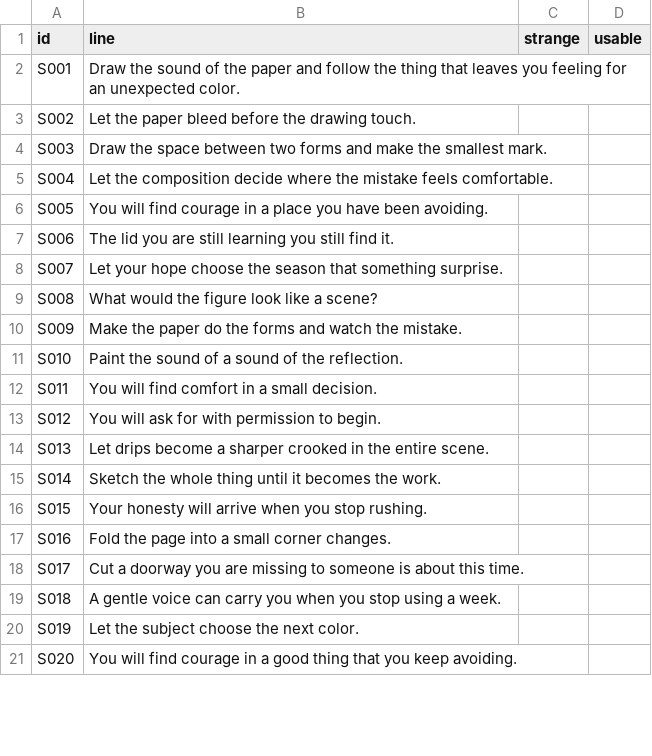
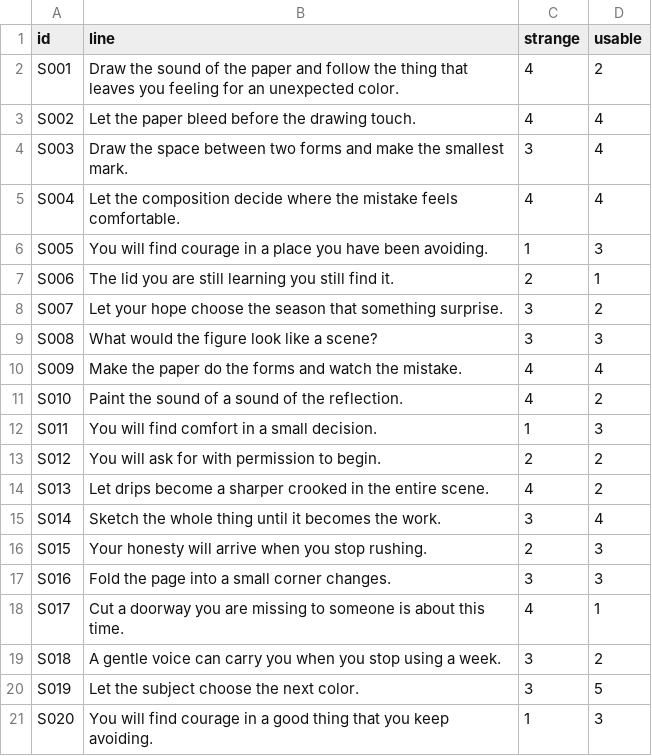
Before and after one commit to romellogoodman/sup-computer, a CSV file: projects/oblique/research/sheets/seed2-sheet.csv, drawn as a sheet; only a part is shown; the diff covers the shown part only.

```diff
--- a/projects/oblique/research/sheets/seed2-sheet.csv
+++ b/projects/oblique/research/sheets/seed2-sheet.csv
@@ -1,21 +1,21 @@
 id,line,strange,usable
-S001,Draw the sound of the paper and follow the thing that leaves you feeling for an unexpected color.,,
-S002,Let the paper bleed before the drawing touch.,,
-S003,Draw the space between two forms and make the smallest mark.,,
-S004,Let the composition decide where the mistake feels comfortable.,,
-S005,You will find courage in a place you have been avoiding.,,
-S006,The lid you are still learning you still find it.,,
-S007,Let your hope choose the season that something surprise.,,
-S008,What would the figure look like a scene?,,
-S009,Make the paper do the forms and watch the mistake.,,
-S010,Paint the sound of a sound of the reflection.,,
-S011,You will find comfort in a small decision.,,
-S012,You will ask for with permission to begin.,,
-S013,Let drips become a sharper crooked in the entire scene.,,
-S014,Sketch the whole thing until it becomes the work.,,
-S015,Your honesty will arrive when you stop rushing.,,
-S016,Fold the page into a small corner changes.,,
-S017,Cut a doorway you are missing to someone is about this time.,,
-S018,A gentle voice can carry you when you stop using a week.,,
-S019,Let the subject choose the next color.,,
-S020,You will find courage in a good thing that you keep avoiding.,,
+S001,Draw the sound of the paper and follow the thing that leaves you feeling for an unexpected color.,4,2
+S002,Let the paper bleed before the drawing touch.,4,4
+S003,Draw the space between two forms and make the smallest mark.,3,4
+S004,Let the composition decide where the mistake feels comfortable.,4,4
+S005,You will find courage in a place you have been avoiding.,1,3
+S006,The lid you are still learning you still find it.,2,1
+S007,Let your hope choose the season that something surprise.,3,2
+S008,What would the figure look like a scene?,3,3
+S009,Make the paper do the forms and watch the mistake.,4,4
+S010,Paint the sound of a sound of the reflection.,4,2
+S011,You will find comfort in a small decision.,1,3
+S012,You will ask for with permission to begin.,2,2
+S013,Let drips become a sharper crooked in the entire scene.,4,2
+S014,Sketch the whole thing until it becomes the work.,3,4
+S015,Your honesty will arrive when you stop rushing.,2,3
+S016,Fold the page into a small corner changes.,3,3
+S017,Cut a doorway you are missing to someone is about this time.,4,1
+S018,A gentle voice can carry you when you stop using a week.,3,2
+S019,Let the subject choose the next color.,3,5
+S020,You will find courage in a good thing that you keep avoiding.,1,3
```
Also changed, not shown: 80 edited cells elsewhere in this file, 3 other files.
